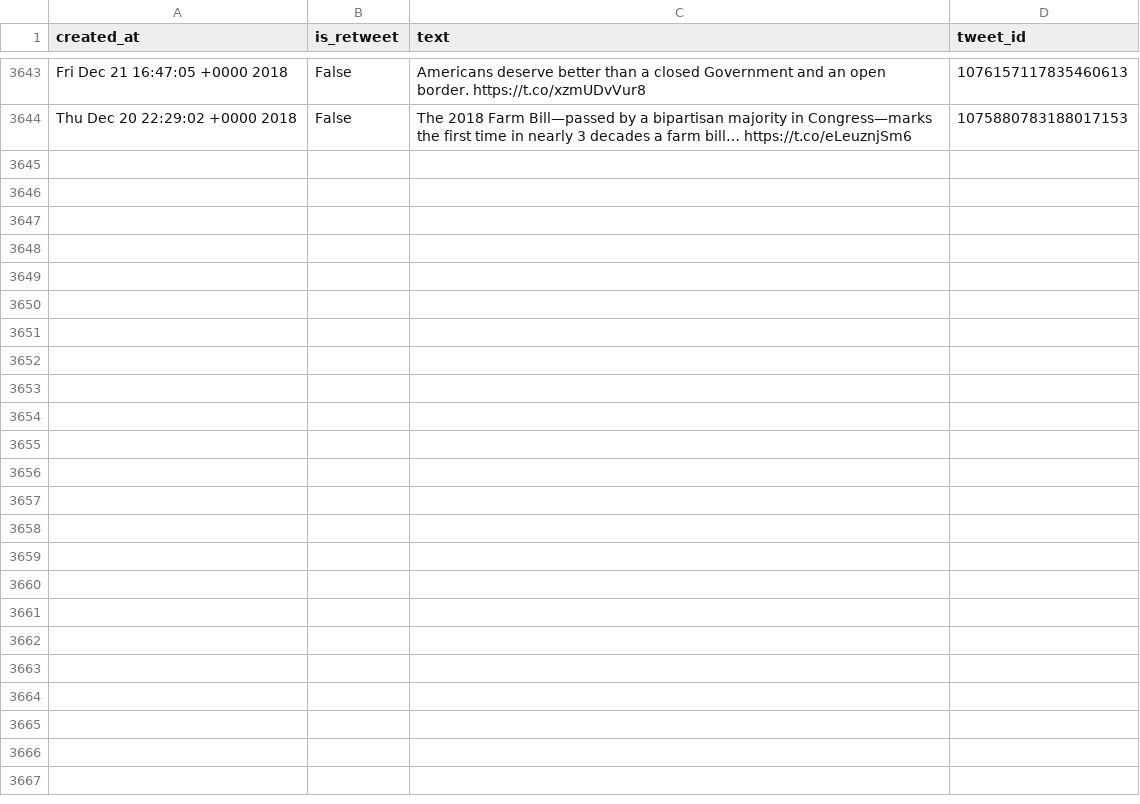
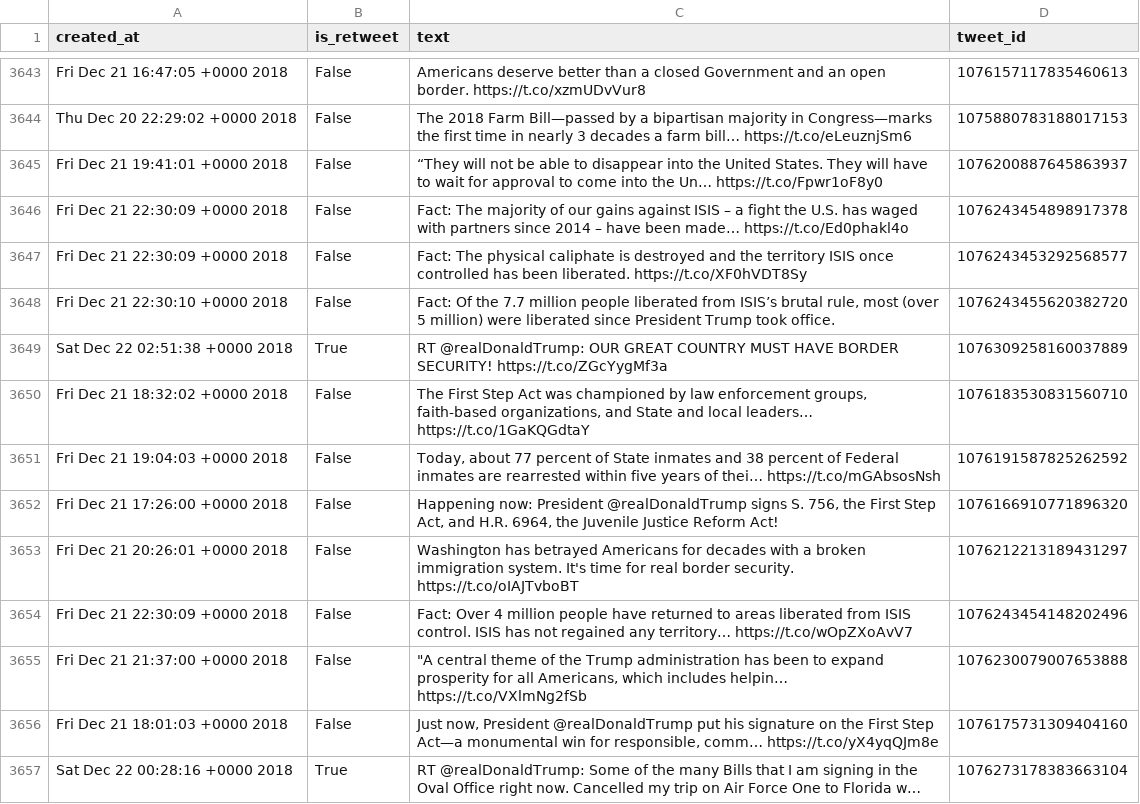
Before and after one commit to cpenalobel/sportsdata, a CSV file: twets/whitehouse.csv, drawn as a sheet; only a part is shown, gaps mark what is left out; the diff names each change by its address in the sheet, - before the commit and + after, or states it on an @@ line.

```diff
--- a/twets/whitehouse.csv
+++ b/twets/whitehouse.csv
+row 3645: Fri Dec 21 19:41:01 +0000 2018 | False | “They will not be able to disappear into the United States. They will have to wait for approval to come into the Un… https://t.co/Fpwr1oF8y0 | 1076200887645863937
+row 3646: Fri Dec 21 22:30:09 +0000 2018 | False | Fact: The majority of our gains against ISIS – a fight the U.S. has waged with partners since 2014 – have been made… https://t.co/Ed0phakl4o | 1076243454898917378
+row 3647: Fri Dec 21 22:30:09 +0000 2018 | False | Fact: The physical caliphate is destroyed and the territory ISIS once controlled has been liberated. https://t.co/XF0hVDT8Sy | 1076243453292568577
+row 3648: Fri Dec 21 22:30:10 +0000 2018 | False | Fact: Of the 7.7 million people liberated from ISIS’s brutal rule, most (over 5 million) were liberated since President Trump took office. | 1076243455620382720
+row 3649: Sat Dec 22 02:51:38 +0000 2018 | True | RT @realDonaldTrump: OUR GREAT COUNTRY MUST HAVE BORDER SECURITY! https://t.co/ZGcYygMf3a | 1076309258160037889
+row 3650: Fri Dec 21 18:32:02 +0000 2018 | False | The First Step Act was championed by law enforcement groups, faith-based organizations, and State and local leaders… https://t.co/1GaKQGdtaY | 1076183530831560710
+row 3651: Fri Dec 21 19:04:03 +0000 2018 | False | Today, about 77 percent of State inmates and 38 percent of Federal inmates are rearrested within five years of thei… https://t.co/mGAbsosNsh | 1076191587825262592
+row 3652: Fri Dec 21 17:26:00 +0000 2018 | False | Happening now: President @realDonaldTrump signs S. 756, the First Step Act, and H.R. 6964, the Juvenile Justice Reform Act! | 1076166910771896320
+row 3653: Fri Dec 21 20:26:01 +0000 2018 | False | Washington has betrayed Americans for decades with a broken immigration system. It's time for real border security. https://t.co/oIAJTvboBT | 1076212213189431297
+row 3654: Fri Dec 21 22:30:09 +0000 2018 | False | Fact: Over 4 million people have returned to areas liberated from ISIS control. ISIS has not regained any territory… https://t.co/wOpZXoAvV7 | 1076243454148202496
+row 3655: Fri Dec 21 21:37:00 +0000 2018 | False | "A central theme of the Trump administration has been to expand prosperity for all Americans, which includes helpin… https://t.co/VXlmNg2fSb | 1076230079007653888
+row 3656: Fri Dec 21 18:01:03 +0000 2018 | False | Just now, President @realDonaldTrump put his signature on the First Step Act—a monumental win for responsible, comm… https://t.co/yX4yqQJm8e | 1076175731309404160
+row 3657: Sat Dec 22 00:28:16 +0000 2018 | True | RT @realDonaldTrump: Some of the many Bills that I am signing in the Oval Office right now. Cancelled my trip on Air Force One to Florida w… | 1076273178383663104
```
Also changed, not shown: twets/potus.csv, twets/realdonaldtrump.csv, 1 other file.
